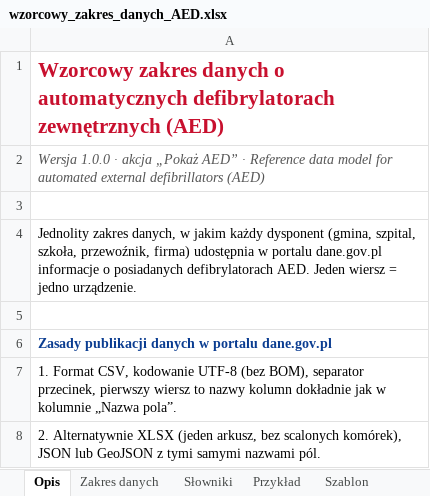
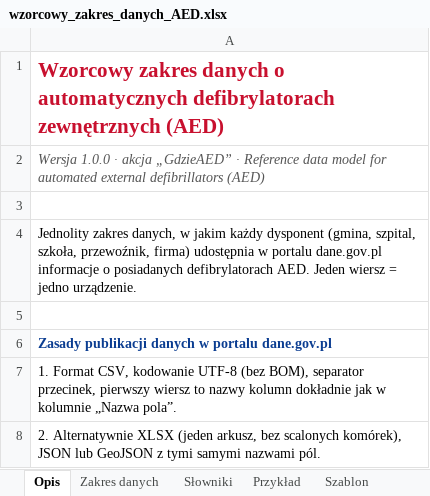
Before and after one commit to Ph4sm4/Hacknation2026AED, an Excel workbook: schema/out/wzorcowy_zakres_danych_AED.xlsx, sheet Opis, drawn as a sheet; only a part is shown; values as stored, in another font and other column widths than the file's, no borders; the diff names each change by its address in the sheet, - before the commit and + after, or states it on an @@ line.

Commit message:
feat(web): rename application to GdzieAED
Update logo component, favicon, page titles, campaign page copy and brand downloads,
plus API title, dane.gov.pl harvester/DCAT identifiers and data model metadata.

```diff
--- a/schema/out/wzorcowy_zakres_danych_AED.xlsx (sheet Opis)
+++ b/schema/out/wzorcowy_zakres_danych_AED.xlsx (sheet Opis)
-A2: …· akcja „Pokaż AED” · Reference…
+A2: …· akcja „GdzieAED” · Reference…
```
Also changed, not shown: sheet Metadane zbioru, 24 other files.
